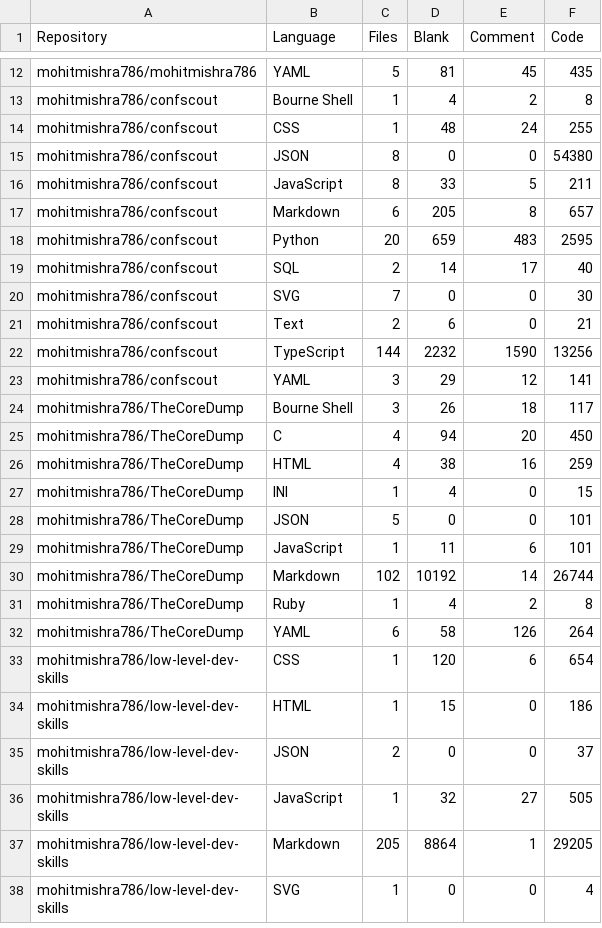
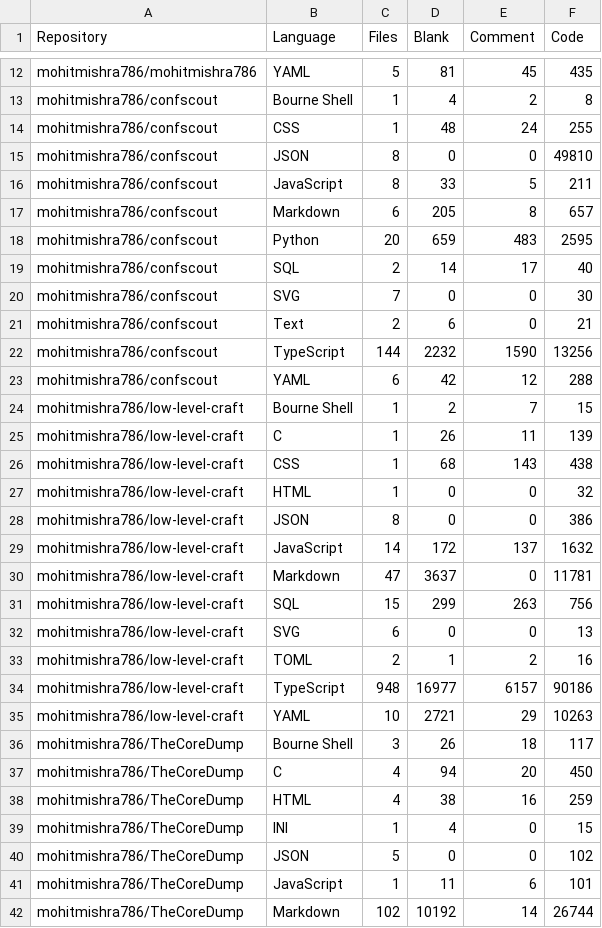
Before and after one commit to mohitmishra786/mohitmishra786, a CSV file: loc_results/detailed_results.csv, drawn as a sheet; only a part is shown, gaps mark what is left out; the shorter side is filled out with more unchanged rows; the diff covers the shown part only.

```diff
--- a/loc_results/detailed_results.csv
+++ b/loc_results/detailed_results.csv
@@ -14,3 +14,3 @@ mohitmishra786/confscout,Bourne Shell,1,4,2,8
 mohitmishra786/confscout,CSS,1,48,24,255
-mohitmishra786/confscout,JSON,8,0,0,54380
+mohitmishra786/confscout,JSON,8,0,0,49810
 mohitmishra786/confscout,JavaScript,8,33,5,211
@@ -22,3 +22,15 @@ mohitmishra786/confscout,Text,2,6,0,21
 mohitmishra786/confscout,TypeScript,144,2232,1590,13256
-mohitmishra786/confscout,YAML,3,29,12,141
+mohitmishra786/confscout,YAML,6,42,12,288
+mohitmishra786/low-level-craft,Bourne Shell,1,2,7,15
+mohitmishra786/low-level-craft,C,1,26,11,139
+mohitmishra786/low-level-craft,CSS,1,68,143,438
+mohitmishra786/low-level-craft,HTML,1,0,0,32
+mohitmishra786/low-level-craft,JSON,8,0,0,386
+mohitmishra786/low-level-craft,JavaScript,14,172,137,1632
+mohitmishra786/low-level-craft,Markdown,47,3637,0,11781
+mohitmishra786/low-level-craft,SQL,15,299,263,756
+mohitmishra786/low-level-craft,SVG,6,0,0,13
+mohitmishra786/low-level-craft,TOML,2,1,2,16
+mohitmishra786/low-level-craft,TypeScript,948,16977,6157,90186
+mohitmishra786/low-level-craft,YAML,10,2721,29,10263
 mohitmishra786/TheCoreDump,Bourne Shell,3,26,18,117
@@ -27,3 +39,3 @@ mohitmishra786/TheCoreDump,HTML,4,38,16,259
 mohitmishra786/TheCoreDump,INI,1,4,0,15
-mohitmishra786/TheCoreDump,JSON,5,0,0,101
+mohitmishra786/TheCoreDump,JSON,5,0,0,102
 mohitmishra786/TheCoreDump,JavaScript,1,11,6,101
```
Also changed, not shown: 4 removed rows elsewhere in this file, loc_results/language_summary.csv, loc_results/repo_summary.csv, 4 other files.
